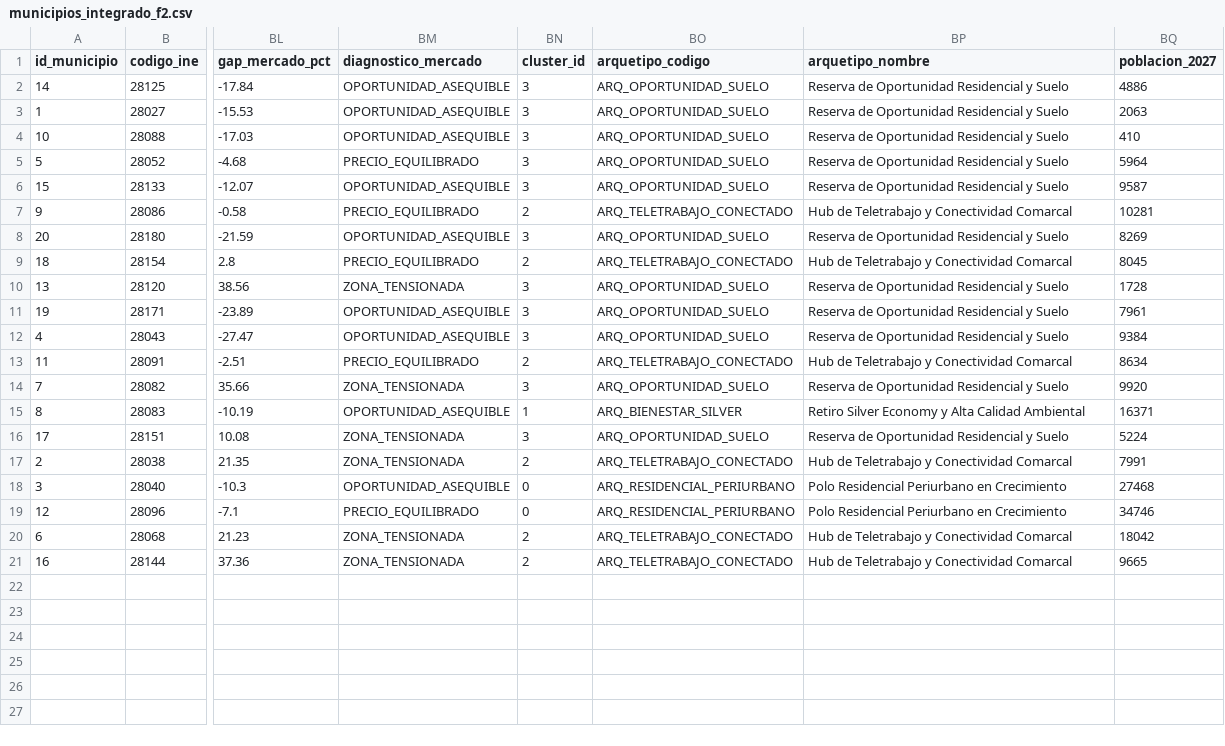
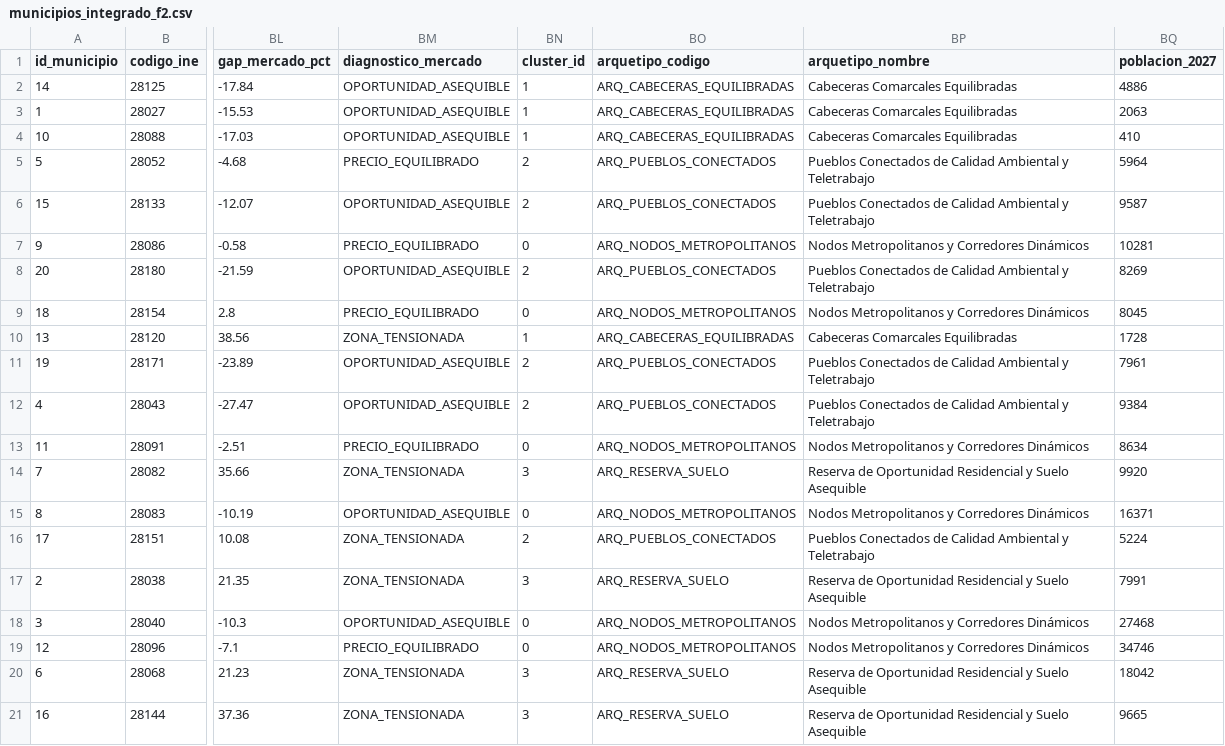
Before and after one commit to AlejandroCuntin/DatathonLodCoreMadrid, a CSV file: data/processed/municipios_integrado_f2.csv, drawn as a sheet; only a part is shown, gaps mark what is left out; the diff names each change by its address in the sheet, - before the commit and + after, or states it on an @@ line.

```diff
--- a/data/processed/municipios_integrado_f2.csv
+++ b/data/processed/municipios_integrado_f2.csv
-BN2:BN4 (cluster_id): 3
+BN2:BN4 (cluster_id): 1
-BO2:BO4 (arquetipo_codigo): ARQ_OPORTUNIDAD_SUELO
+BO2:BO4 (arquetipo_codigo): ARQ_CABECERAS_EQUILIBRADAS
-BP2:BP4 (arquetipo_nombre): Reserva de Oportunidad Residencial y Suelo
+BP2:BP4 (arquetipo_nombre): Cabeceras Comarcales Equilibradas
-BN5:BN6 (cluster_id): 3
+BN5:BN6 (cluster_id): 2
-BO5:BO6 (arquetipo_codigo): ARQ_OPORTUNIDAD_SUELO
+BO5:BO6 (arquetipo_codigo): ARQ_PUEBLOS_CONECTADOS
-BP5:BP6 (arquetipo_nombre): Reserva de Oportunidad Residencial y Suelo
+BP5:BP6 (arquetipo_nombre): Pueblos Conectados de Calidad Ambiental y Teletrabajo
-BN7 (cluster_id): 2
+BN7 (cluster_id): 0
-BO7 (arquetipo_codigo): ARQ_TELETRABAJO_CONECTADO
+BO7 (arquetipo_codigo): ARQ_NODOS_METROPOLITANOS
-BP7 (arquetipo_nombre): Hub de Teletrabajo y Conectividad Comarcal
+BP7 (arquetipo_nombre): Nodos Metropolitanos y Corredores Dinámicos
-BN8 (cluster_id): 3
+BN8 (cluster_id): 2
-BO8 (arquetipo_codigo): ARQ_OPORTUNIDAD_SUELO
+BO8 (arquetipo_codigo): ARQ_PUEBLOS_CONECTADOS
-BP8 (arquetipo_nombre): Reserva de Oportunidad Residencial y Suelo
+BP8 (arquetipo_nombre): Pueblos Conectados de Calidad Ambiental y Teletrabajo
-BN9 (cluster_id): 2
+BN9 (cluster_id): 0
-BO9 (arquetipo_codigo): ARQ_TELETRABAJO_CONECTADO
+BO9 (arquetipo_codigo): ARQ_NODOS_METROPOLITANOS
-BP9 (arquetipo_nombre): Hub de Teletrabajo y Conectividad Comarcal
+BP9 (arquetipo_nombre): Nodos Metropolitanos y Corredores Dinámicos
-BN10 (cluster_id): 3
+BN10 (cluster_id): 1
-BO10 (arquetipo_codigo): ARQ_OPORTUNIDAD_SUELO
+BO10 (arquetipo_codigo): ARQ_CABECERAS_EQUILIBRADAS
-BP10 (arquetipo_nombre): Reserva de Oportunidad Residencial y Suelo
+BP10 (arquetipo_nombre): Cabeceras Comarcales Equilibradas
-BN11:BN12 (cluster_id): 3
+BN11:BN12 (cluster_id): 2
-BO11:BO12 (arquetipo_codigo): ARQ_OPORTUNIDAD_SUELO
+BO11:BO12 (arquetipo_codigo): ARQ_PUEBLOS_CONECTADOS
-BP11:BP12 (arquetipo_nombre): Reserva de Oportunidad Residencial y Suelo
+BP11:BP12 (arquetipo_nombre): Pueblos Conectados de Calidad Ambiental y Teletrabajo
-BN13 (cluster_id): 2
+BN13 (cluster_id): 0
-BO13 (arquetipo_codigo): ARQ_TELETRABAJO_CONECTADO
+BO13 (arquetipo_codigo): ARQ_NODOS_METROPOLITANOS
-BP13 (arquetipo_nombre): Hub de Teletrabajo y Conectividad Comarcal
+BP13 (arquetipo_nombre): Nodos Metropolitanos y Corredores Dinámicos
-BO14 (arquetipo_codigo): ARQ_OPORTUNIDAD_SUELO
+BO14 (arquetipo_codigo): ARQ_RESERVA_SUELO
-BP14 (arquetipo_nombre): …y Suelo
+BP14 (arquetipo_nombre): …y Suelo Asequible
-BN15 (cluster_id): 1
+BN15 (cluster_id): 0
-BO15 (arquetipo_codigo): ARQ_BIENESTAR_SILVER
+BO15 (arquetipo_codigo): ARQ_NODOS_METROPOLITANOS
-BP15 (arquetipo_nombre): Retiro Silver Economy y Alta Calidad Ambiental
+BP15 (arquetipo_nombre): Nodos Metropolitanos y Corredores Dinámicos
-BN16 (cluster_id): 3
+BN16 (cluster_id): 2
-BO16 (arquetipo_codigo): ARQ_OPORTUNIDAD_SUELO
+BO16 (arquetipo_codigo): ARQ_PUEBLOS_CONECTADOS
-BP16 (arquetipo_nombre): Reserva de Oportunidad Residencial y Suelo
+BP16 (arquetipo_nombre): Pueblos Conectados de Calidad Ambiental y Teletrabajo
-BN17 (cluster_id): 2
+BN17 (cluster_id): 3
-BO17 (arquetipo_codigo): ARQ_TELETRABAJO_CONECTADO
+BO17 (arquetipo_codigo): ARQ_RESERVA_SUELO
-BP17 (arquetipo_nombre): Hub de Teletrabajo y Conectividad Comarcal
+BP17 (arquetipo_nombre): Reserva de Oportunidad Residencial y Suelo Asequible
-BO18:BO19 (arquetipo_codigo): ARQ_RESIDENCIAL_PERIURBANO
+BO18:BO19 (arquetipo_codigo): ARQ_NODOS_METROPOLITANOS
-BP18:BP19 (arquetipo_nombre): Polo Residencial Periurbano en Crecimiento
+BP18:BP19 (arquetipo_nombre): Nodos Metropolitanos y Corredores Dinámicos
-BN20:BN21 (cluster_id): 2
+BN20:BN21 (cluster_id): 3
-BO20:BO21 (arquetipo_codigo): ARQ_TELETRABAJO_CONECTADO
+BO20:BO21 (arquetipo_codigo): ARQ_RESERVA_SUELO
-BP20:BP21 (arquetipo_nombre): Hub de Teletrabajo y Conectividad Comarcal
+BP20:BP21 (arquetipo_nombre): Reserva de Oportunidad Residencial y Suelo Asequible
```
Also changed, not shown: data/output/municipios_completo_ml.csv, data/validated/municipios_panel_validado.csv, 15 other files.
